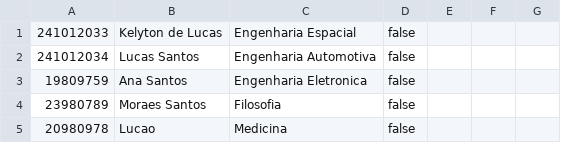
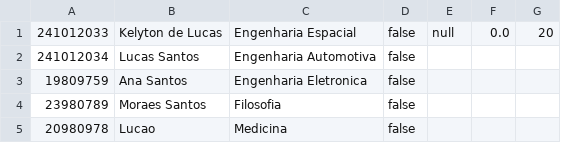
Before and after one commit to KelytonSantos/ep1-OO-2025_1, a CSV file: csv_files/Aluno.csv, drawn as a sheet.

Commit message:
refatorando logica turma aluno e adicionando func lancarNotasOuFrequencia no main class

```diff
--- a/csv_files/Aluno.csv
+++ b/csv_files/Aluno.csv
@@ -1,2 +1,2 @@
-241012033,Kelyton de Lucas,Engenharia Espacial,false
+241012033,Kelyton de Lucas,Engenharia Espacial,false,null,0.0,20,
 241012034,Lucas Santos,Engenharia Automotiva,false
```
Also changed, not shown: csv_files/Turma.csv, 8 other files.
